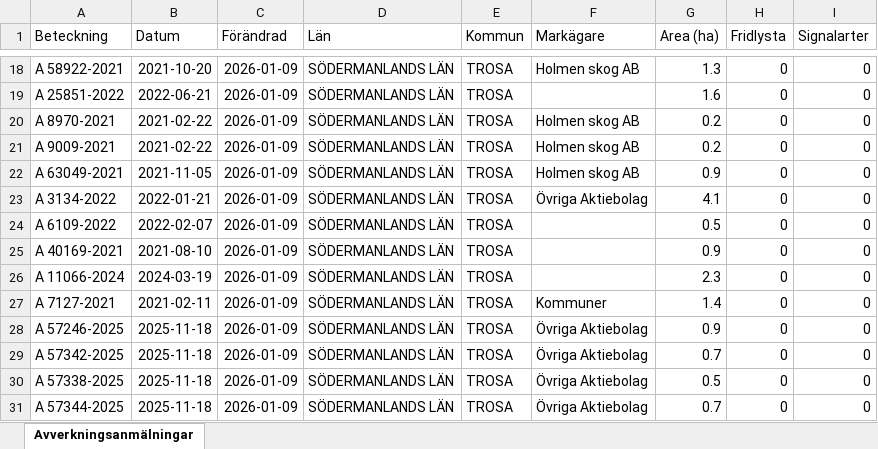
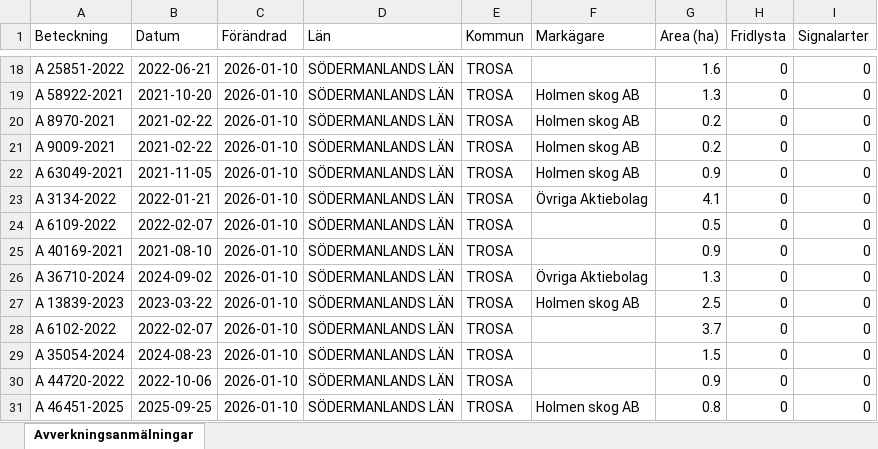
Before and after one commit to klasma/Logging_0488, an Excel workbook: Översikt TROSA.xlsx, sheet Avverkningsanmälningar, drawn as a sheet; only a part is shown, gaps mark what is left out; values as stored, in another font and other column widths than the file's, no borders; the diff covers the shown part only; the diff names each change by its address in the sheet, - before the commit and + after, or states it on an @@ line.

```diff
--- a/Översikt TROSA.xlsx (sheet Avverkningsanmälningar)
+++ b/Översikt TROSA.xlsx (sheet Avverkningsanmälningar)
-A18 (Beteckning): A 58922-2021
+A18 (Beteckning): A 25851-2022
-B18 (Datum): 2021-10-20
+B18 (Datum): 2022-06-21
-C18:C31 (Förändrad): 2026-01-09
+C18:C31 (Förändrad): 2026-01-10
-F18 (Markägare): Holmen skog AB
+F18 (Markägare): (empty)
-G18 (Area (ha)): 1.3
+G18 (Area (ha)): 1.6
-A19 (Beteckning): A 25851-2022
+A19 (Beteckning): A 58922-2021
-B19 (Datum): 2022-06-21
+B19 (Datum): 2021-10-20
-F19 (Markägare): (empty)
+F19 (Markägare): Holmen skog AB
-G19 (Area (ha)): 1.6
+G19 (Area (ha)): 1.3
-A26 (Beteckning): A 11066-2024
+A26 (Beteckning): A 36710-2024
-B26 (Datum): 2024-03-19
+B26 (Datum): 2024-09-02
-F26 (Markägare): (empty)
+F26 (Markägare): Övriga Aktiebolag
-G26 (Area (ha)): 2.3
+G26 (Area (ha)): 1.3
-A27 (Beteckning): A 7127-2021
+A27 (Beteckning): A 13839-2023
-B27 (Datum): 2021-02-11
+B27 (Datum): 2023-03-22
-F27 (Markägare): Kommuner
+F27 (Markägare): Holmen skog AB
-G27 (Area (ha)): 1.4
+G27 (Area (ha)): 2.5
-A28 (Beteckning): A 57246-2025
+A28 (Beteckning): A 6102-2022
-B28 (Datum): 2025-11-18
+B28 (Datum): 2022-02-07
-F28:F30 (Markägare): Övriga Aktiebolag
+F28:F30 (Markägare): (empty)
-G28 (Area (ha)): 0.9
+G28 (Area (ha)): 3.7
-A29 (Beteckning): A 57342-2025
+A29 (Beteckning): A 35054-2024
-B29 (Datum): 2025-11-18
+B29 (Datum): 2024-08-23
-G29 (Area (ha)): 0.7
+G29 (Area (ha)): 1.5
-A30 (Beteckning): A 57338-2025
+A30 (Beteckning): A 44720-2022
-B30 (Datum): 2025-11-18
+B30 (Datum): 2022-10-06
-G30 (Area (ha)): 0.5
+G30 (Area (ha)): 0.9
-A31 (Beteckning): A 57344-2025
+A31 (Beteckning): A 46451-2025
-B31 (Datum): 2025-11-18
+B31 (Datum): 2025-09-25
-F31 (Markägare): Övriga Aktiebolag
+F31 (Markägare): Holmen skog AB
-G31 (Area (ha)): 0.7
+G31 (Area (ha)): 0.8
```
Also changed, not shown: 292 edited cells elsewhere in this sheet, artfynd/A 11123-2023 artfynd.xlsx, artfynd/A 13760-2022 artfynd.xlsx, 52 other files.
